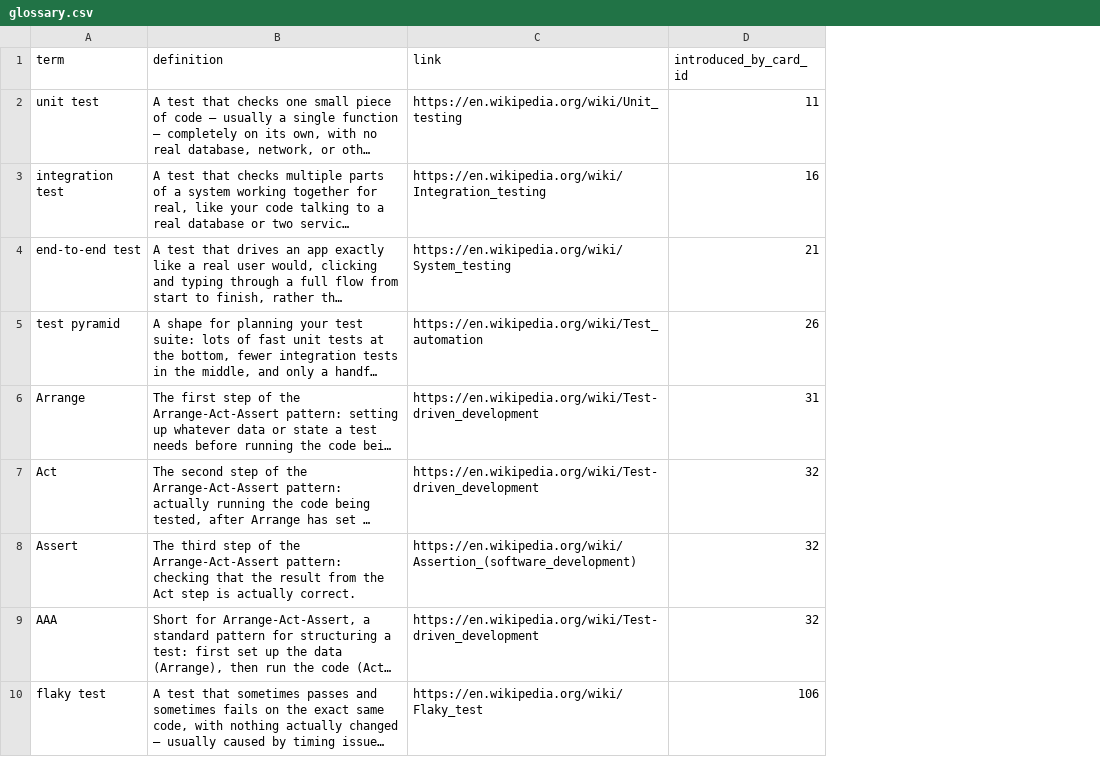
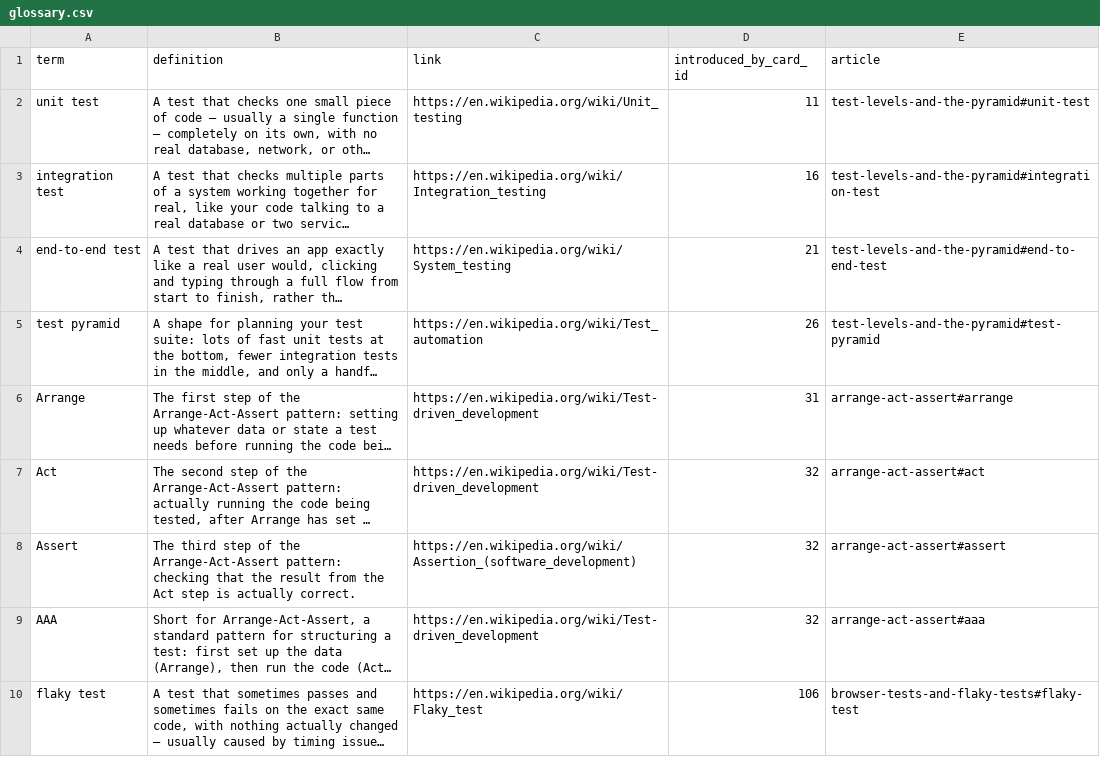
Before and after one commit to yaaddi-courses/testing-in-software-engineering, a CSV file: source/glossary.csv, drawn as a sheet; only a part is shown; long unchanged cells end in …; the diff names each change by its address in the sheet, - before the commit and + after, or states it on an @@ line.

Commit message:
Add Learn more articles (v1.1.0)
10 short articles under source/articles/, linked from the glossary terms
through a new `article` column (slug#anchor); a term's popup opens the
section that explains it. The zip ships them, so they work offline.

```diff
--- a/source/glossary.csv
+++ b/source/glossary.csv
+column E (article), rows 2-10: test-levels-and-the-pyramid#unit-test | test-levels-and-the-pyramid#integration-test | test-levels-and-the-pyramid#end-to-end-test | test-levels-and-the-pyramid#test-pyramid | arrange-act-assert#arrange | arrange-act-assert#act | arrange-act-assert#assert | arrange-act-assert#aaa | browser-tests-and-flaky-tests#flaky-test
```
Also changed, not shown: source/meta.csv, 14 other files.
